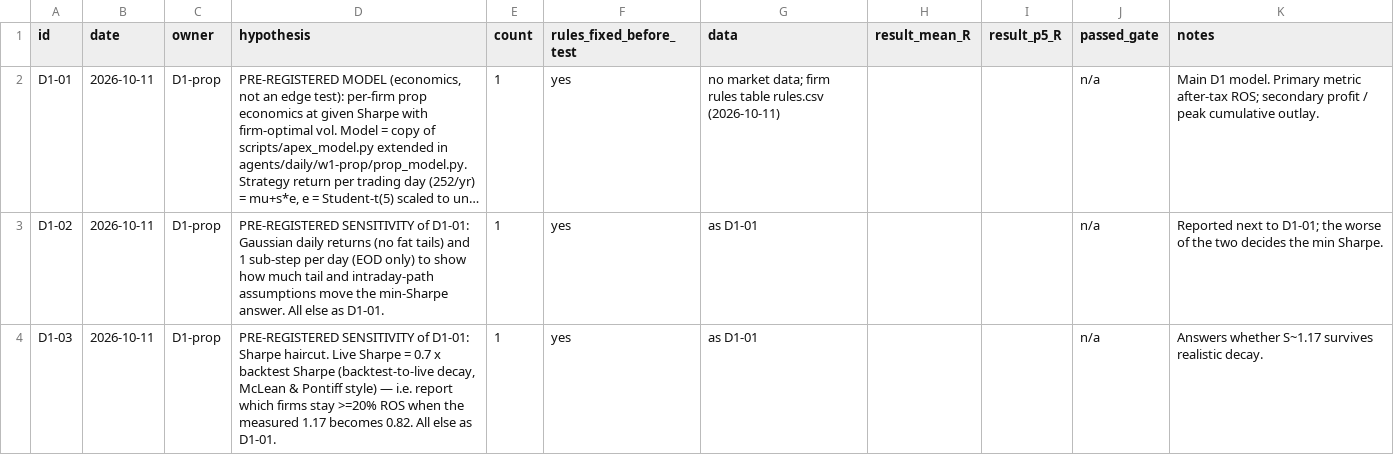
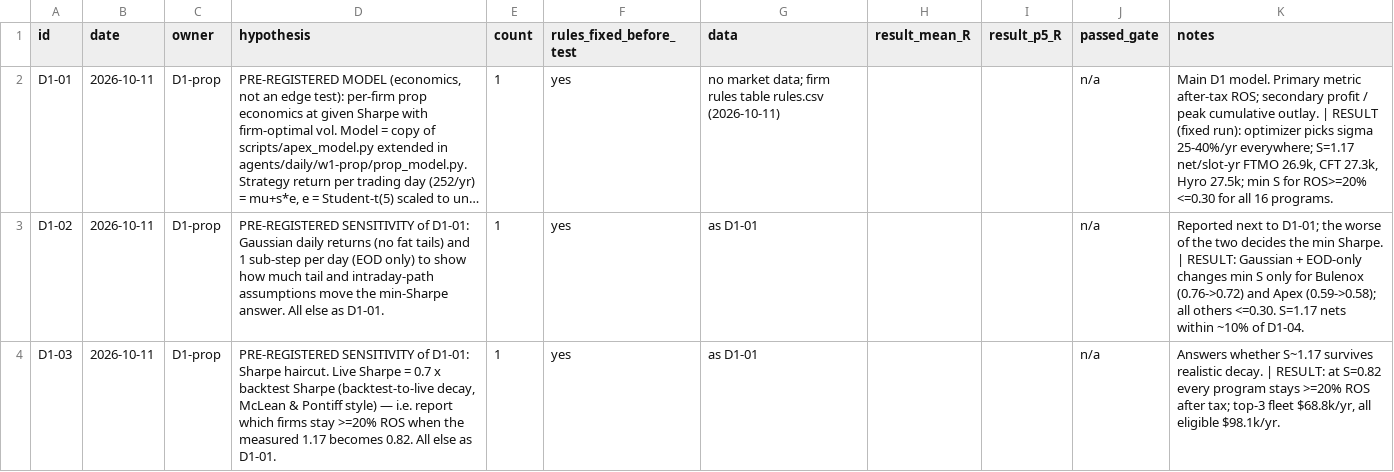
Before and after one commit to itamarmeirovichai-source/claude-skills, a CSV file: skills/prop-fleet/agents/prereg/D1.csv, drawn as a sheet; only a part is shown; long unchanged cells end in …; the diff covers the shown part only; the diff names each change by its address in the sheet, - before the commit and + after, or states it on an @@ line.

```diff
--- a/skills/prop-fleet/agents/prereg/D1.csv
+++ b/skills/prop-fleet/agents/prereg/D1.csv
-K2 (notes): …cumulative outlay.
+K2 (notes): …cumulative outlay. | RESULT (fixed run): optimizer picks sigma 25-40%/yr everywhere; S=1.17 net/slot-yr FTMO 26.9k, CFT 27.3k, Hyro 27.5k; min S for ROS>=20% <=0.30 for all 16 programs.
-K3 (notes): …min Sharpe.
+K3 (notes): …min Sharpe. | RESULT: Gaussian + EOD-only changes min S only for Bulenox (0.76->0.72) and Apex (0.59->0.58); all others <=0.30. S=1.17 nets within ~10% of D1-04.
-K4 (notes): …realistic decay.
+K4 (notes): …realistic decay. | RESULT: at S=0.82 every program stays >=20% ROS after tax; top-3 fleet $68.8k/yr, all eligible $98.1k/yr.
```
Also changed, not shown: 3 edited cells elsewhere in this file, 6 other files.
